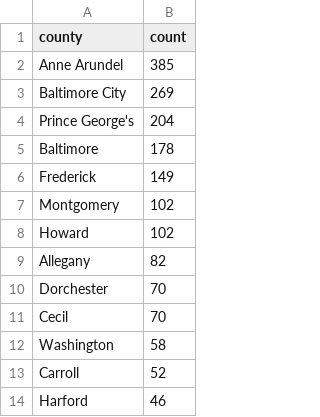
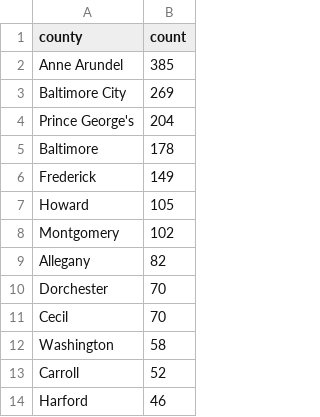
Before and after one commit to anastasiajourno/live_pipeline, a CSV file: exported_data/county_frequency.csv, drawn as a sheet; only a part is shown; removed rows and columns are numbered as before the commit, all else as after; the diff names each change by its address in the sheet, - before the commit and + after, or states it on an @@ line.

```diff
--- a/exported_data/county_frequency.csv
+++ b/exported_data/county_frequency.csv
+row 7: Howard | 105
-row 8: Howard | 102
```
Also changed, not shown: exported_data/all_complaints.csv, exported_data/complaint_type_frequency.csv, 1 other file.
